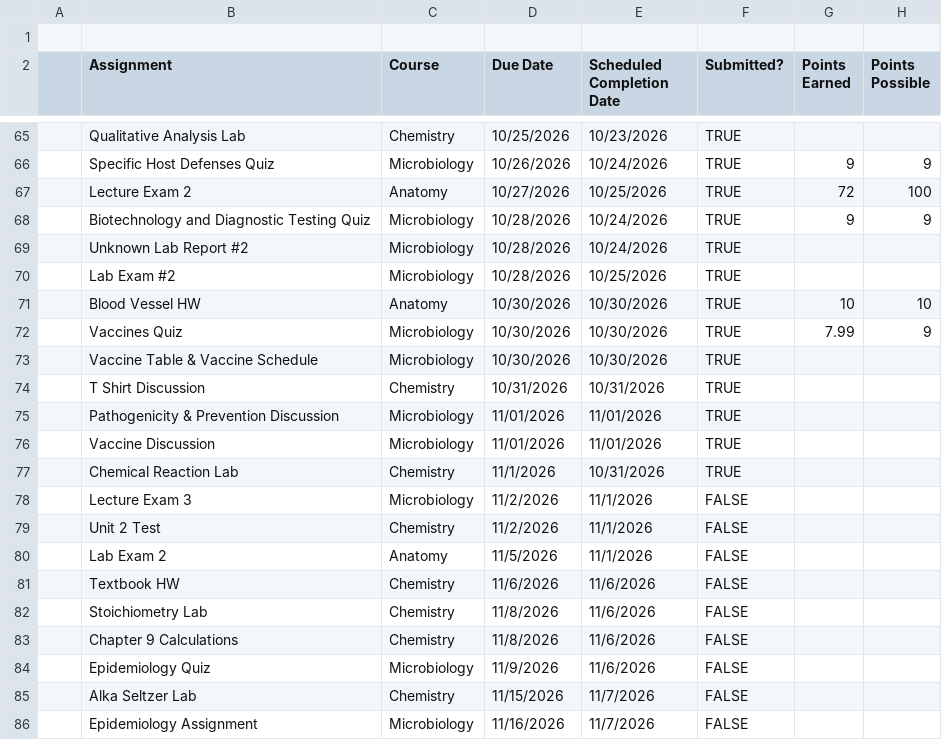
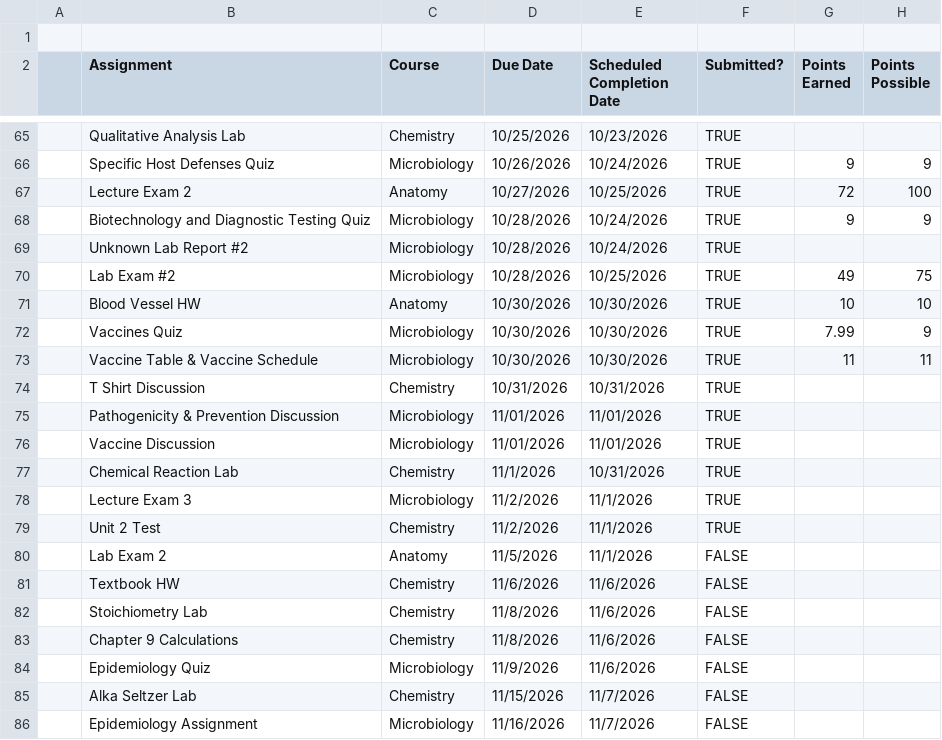
Before and after one commit to livsloffer/daily-planner, a CSV file: data/assignments.csv, drawn as a sheet; only a part is shown, gaps mark what is left out.

```diff
--- a/data/assignments.csv
+++ b/data/assignments.csv
@@ -69,6 +69,6 @@
 ,Unknown Lab Report #2,Microbiology,10/28/2026,10/24/2026,TRUE,,
-,Lab Exam #2,Microbiology,10/28/2026,10/25/2026,TRUE,,
+,Lab Exam #2,Microbiology,10/28/2026,10/25/2026,TRUE,49,75
 ,Blood Vessel HW,Anatomy,10/30/2026,10/30/2026,TRUE,10,10
 ,Vaccines Quiz,Microbiology,10/30/2026,10/30/2026,TRUE,7.99,9
-,Vaccine Table & Vaccine Schedule,Microbiology,10/30/2026,10/30/2026,TRUE,,
+,Vaccine Table & Vaccine Schedule,Microbiology,10/30/2026,10/30/2026,TRUE,11,11
 ,T Shirt Discussion,Chemistry,10/31/2026,10/31/2026,TRUE,,
@@ -77,4 +77,4 @@
 ,Chemical Reaction Lab,Chemistry,11/1/2026,10/31/2026,TRUE,,
-,Lecture Exam 3,Microbiology,11/2/2026,11/1/2026,FALSE,,
-,Unit 2 Test,Chemistry,11/2/2026,11/1/2026,FALSE,,
+,Lecture Exam 3,Microbiology,11/2/2026,11/1/2026,TRUE,,
+,Unit 2 Test,Chemistry,11/2/2026,11/1/2026,TRUE,,
 ,Lab Exam 2,Anatomy,11/5/2026,11/1/2026,FALSE,,
```
